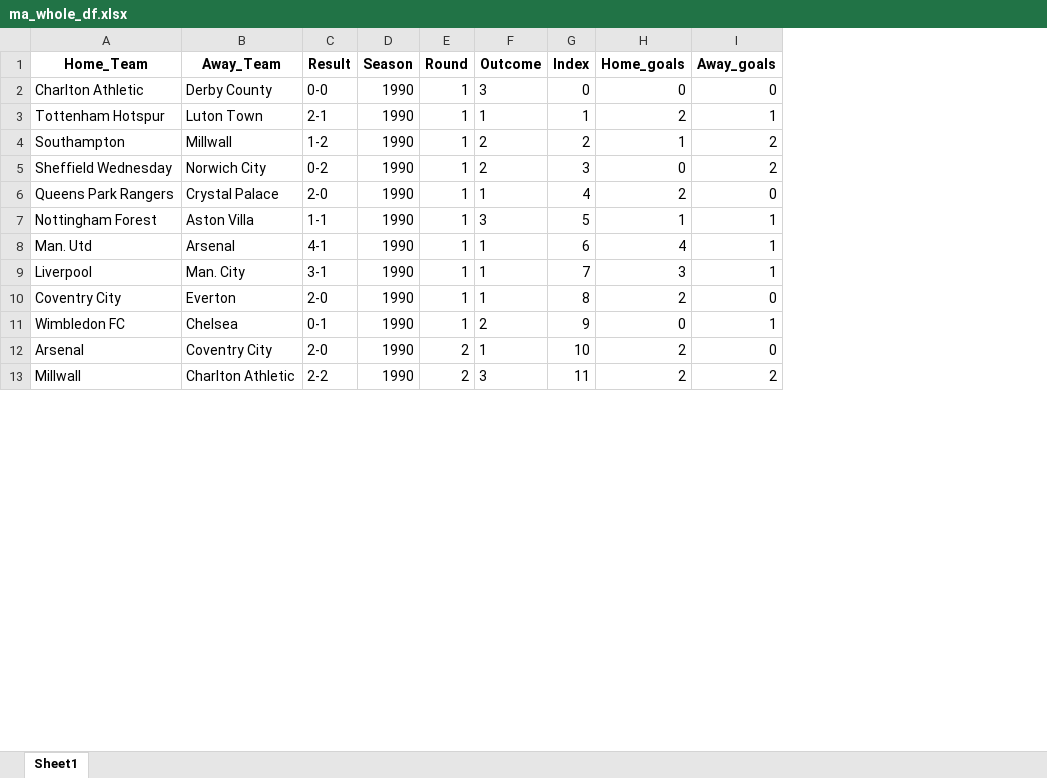
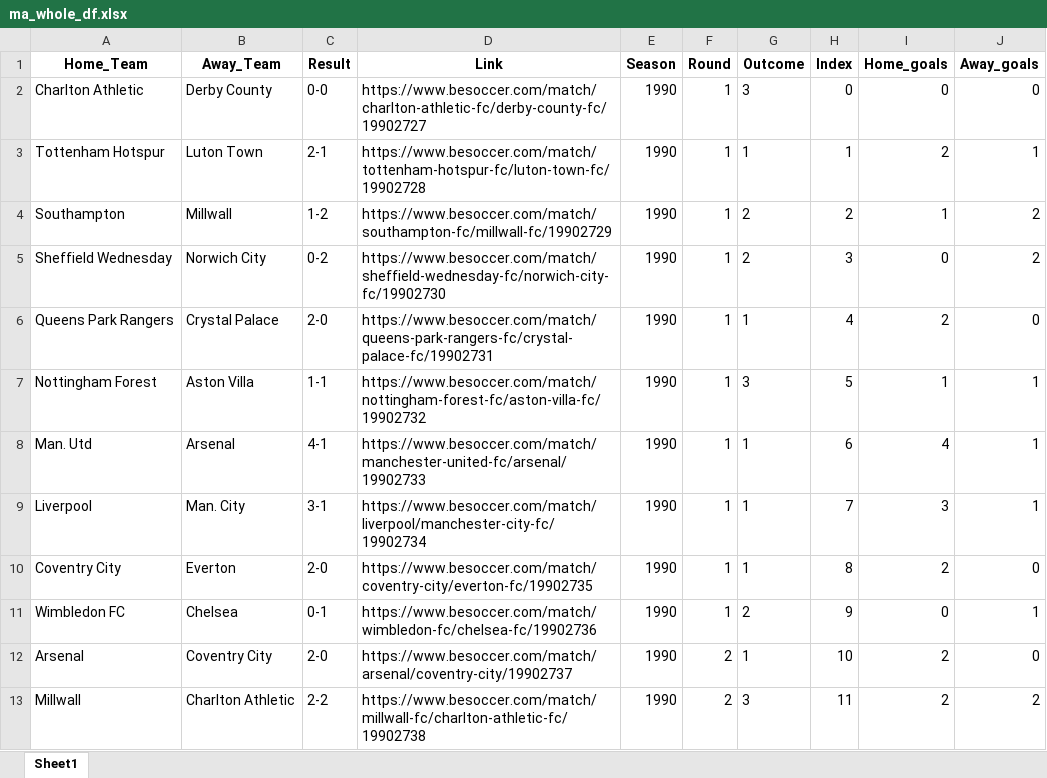
Before and after one commit to dzakaiem/Football-Match-Outcomes-Prediction, an Excel workbook: ma_whole_df.xlsx, sheet Sheet1, drawn as a sheet; only a part is shown; values as stored, in another font and other column widths than the file's, no borders; the diff names each change by its address in the sheet, - before the commit and + after, or states it on an @@ line.

```diff
--- a/ma_whole_df.xlsx (sheet Sheet1)
+++ b/ma_whole_df.xlsx (sheet Sheet1)
+column D (Link), rows 2-13: https://www.besoccer.com/match/charlton-athletic-fc/derby-county-fc/19902727 | https://www.besoccer.com/match/tottenham-hotspur-fc/luton-town-fc/19902728 | https://www.besoccer.com/match/southampton-fc/millwall-fc/19902729 | https://www.besoccer.com/match/sheffield-wednesday-fc/norwich-city-fc/19902730 | https://www.besoccer.com/match/queens-park-rangers-fc/crystal-palace-fc/19902731 | https://www.besoccer.com/match/nottingham-forest-fc/aston-villa-fc/19902732 | https://www.besoccer.com/match/manchester-united-fc/arsenal/19902733 | https://www.besoccer.com/match/liverpool/manchester-city-fc/19902734 | https://www.besoccer.com/match/coventry-city/everton-fc/19902735 | https://www.besoccer.com/match/wimbledon-fc/chelsea-fc/19902736 | https://www.besoccer.com/match/arsenal/coventry-city/19902737 | https://www.besoccer.com/match/millwall-fc/charlton-athletic-fc/19902738
```
Also changed, not shown: 3 other files.
